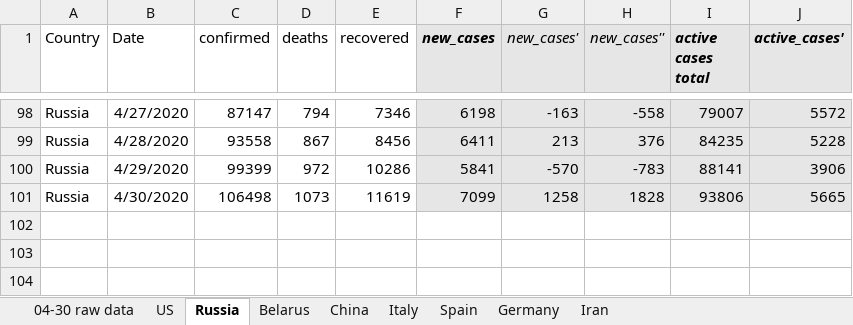
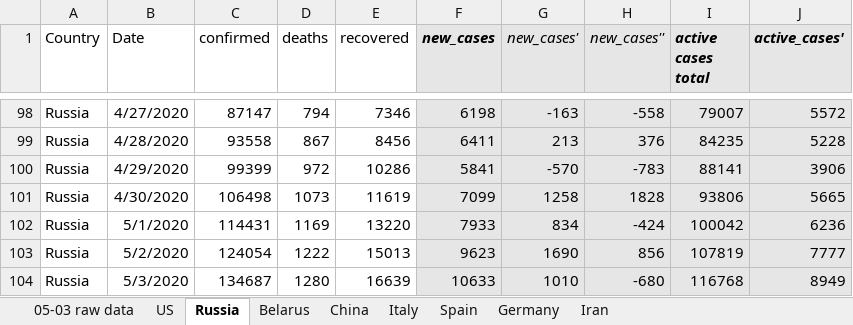
Before and after one commit to ikopyl/COVID-19_Daily_Stats, an Excel workbook: data_analysis_excel/covid19_data_per_country.xlsx, sheet Russia, drawn as a sheet; only a part is shown, gaps mark what is left out; values as stored, in another font and other column widths than the file's, no borders; charts and pictures not drawn; the diff names each change by its address in the sheet, - before the commit and + after, or states it on an @@ line.

```diff
--- a/data_analysis_excel/covid19_data_per_country.xlsx (sheet Russia)
+++ b/data_analysis_excel/covid19_data_per_country.xlsx (sheet Russia)
-sheet tab: 04-30 raw data
+sheet tab: 05-03 raw data
+row 102: Russia | 5/1/2020 | 114431 | 1169 | 13220 | 7933 | 834 | -424 | 100042 | 6236
+row 103: Russia | 5/2/2020 | 124054 | 1222 | 15013 | 9623 | 1690 | 856 | 107819 | 7777
+row 104: Russia | 5/3/2020 | 134687 | 1280 | 16639 | 10633 | 1010 | -680 | 116768 | 8949
```
Also changed, not shown: sheet Belarus, sheet Germany, sheet Spain, sheet Iran, sheet US, sheet Italy, 1 more sheet, charts or pictures, 1 other file.
